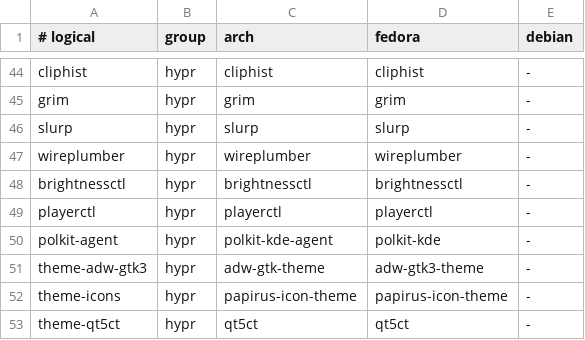
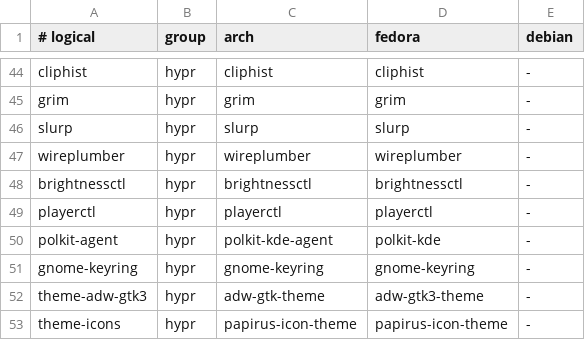
Before and after one commit to AdrianMeDev/dotfiles, a TSV file: manifests/packages.tsv, drawn as a sheet; only a part is shown, gaps mark what is left out; the shorter side is filled out with more unchanged rows; the diff names each change by its address in the sheet, - before the commit and + after, or states it on an @@ line.

```diff
--- a/manifests/packages.tsv
+++ b/manifests/packages.tsv
+row 51: gnome-keyring | hypr | gnome-keyring | gnome-keyring | -
```
Also changed, not shown: 6 other files.
